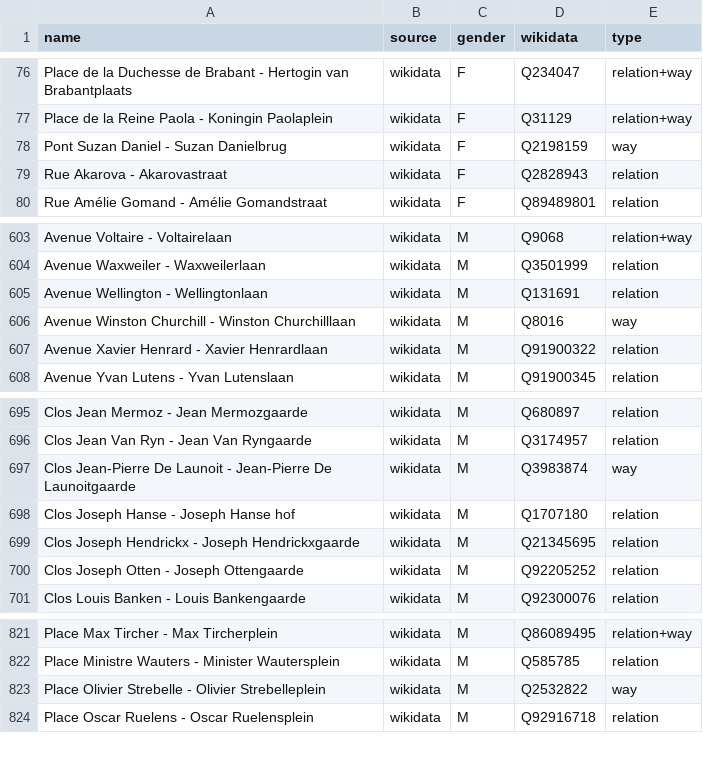
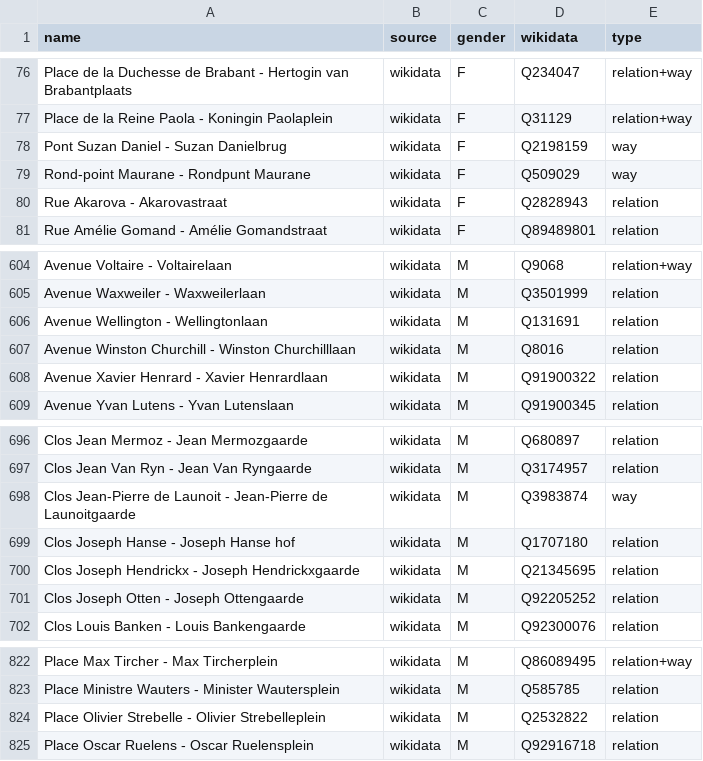
Before and after one commit to EqualStreetNames/equalstreetnames-brussels, a CSV file: data/gender.csv, drawn as a sheet; only a part is shown, gaps mark what is left out.

```diff
--- a/data/gender.csv
+++ b/data/gender.csv
@@ -78,2 +78,3 @@ name,source,gender,wikidata,type
 "Pont Suzan Daniel - Suzan Danielbrug",wikidata,F,Q2198159,way
+"Rond-point Maurane - Rondpunt Maurane",wikidata,F,Q509029,way
 "Rue Akarova - Akarovastraat",wikidata,F,Q2828943,relation
@@ -605,3 +606,3 @@ name,source,gender,wikidata,type
 "Avenue Wellington - Wellingtonlaan",wikidata,M,Q131691,relation
-"Avenue Winston Churchill - Winston Churchilllaan",wikidata,M,Q8016,way
+"Avenue Winston Churchill - Winston Churchilllaan",wikidata,M,Q8016,relation
 "Avenue Xavier Henrard - Xavier Henrardlaan",wikidata,M,Q91900322,relation
@@ -696,3 +697,3 @@ name,source,gender,wikidata,type
 "Clos Jean Van Ryn - Jean Van Ryngaarde",wikidata,M,Q3174957,relation
-"Clos Jean-Pierre De Launoit - Jean-Pierre De Launoitgaarde",wikidata,M,Q3983874,way
+"Clos Jean-Pierre de Launoit - Jean-Pierre de Launoitgaarde",wikidata,M,Q3983874,way
 "Clos Joseph Hanse - Joseph Hanse hof",wikidata,M,Q1707180,relation
@@ -822,3 +823,3 @@ name,source,gender,wikidata,type
 "Place Ministre Wauters - Minister Wautersplein",wikidata,M,Q585785,relation
-"Place Olivier Strebelle - Olivier Strebelleplein",wikidata,M,Q2532822,way
+"Place Olivier Strebelle - Olivier Strebelleplein",wikidata,M,Q2532822,relation
 "Place Oscar Ruelens - Oscar Ruelensplein",wikidata,M,Q92916718,relation
```
Also changed, not shown: data/other.csv, 4 other files.
